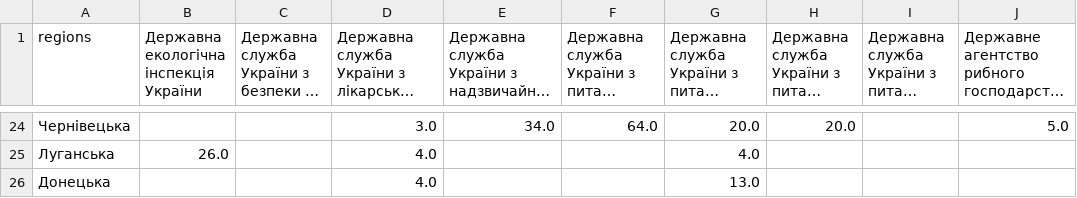
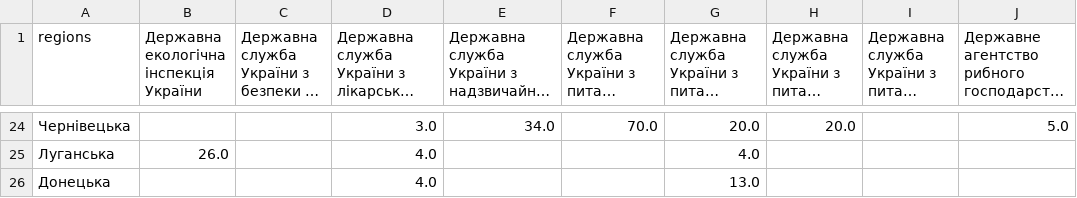
Before and after one commit to HubashovD/inspections_project, a CSV file: data/regions_pib_pivoted.csv, drawn as a sheet; only a part is shown, gaps mark what is left out; long unchanged cells end in …; the diff covers the shown part only; the diff names each change by its address in the sheet, - before the commit and + after, or states it on an @@ line.

```diff
--- a/data/regions_pib_pivoted.csv
+++ b/data/regions_pib_pivoted.csv
-F24: 64.0
+F24: 70.0
```
Also changed, not shown: 5 added rows, 5 removed rows and 25 edited cells elsewhere in this file, 2 other files.
